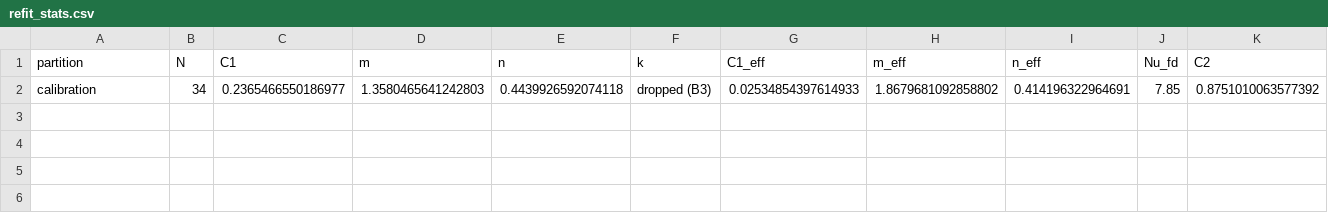
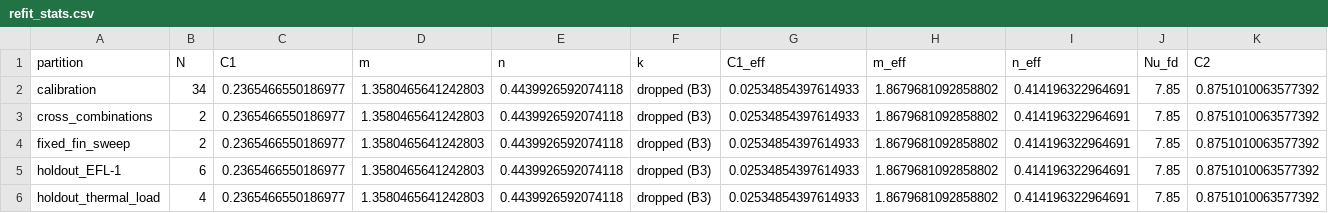
Before and after one commit to azan84/IJHMT_CFP, a CSV file: analysis/refit_stats.csv, drawn as a sheet; only a part is shown; rows hold the shown columns only; the diff names each change by its address in the sheet, - before the commit and + after, or states it on an @@ line.

```diff
--- a/analysis/refit_stats.csv
+++ b/analysis/refit_stats.csv
+row 3: cross_combinations | 2 | 0.2365466550186977 | 1.3580465641242803 | 0.4439926592074118 | dropped (B3) | 0.02534854397614933 | 1.8679681092858802 | 0.414196322964691 | 7.85 | 0.8751010063577392
+row 4: fixed_fin_sweep | 2 | 0.2365466550186977 | 1.3580465641242803 | 0.4439926592074118 | dropped (B3) | 0.02534854397614933 | 1.8679681092858802 | 0.414196322964691 | 7.85 | 0.8751010063577392
+row 5: holdout_EFL-1 | 6 | 0.2365466550186977 | 1.3580465641242803 | 0.4439926592074118 | dropped (B3) | 0.02534854397614933 | 1.8679681092858802 | 0.414196322964691 | 7.85 | 0.8751010063577392
+row 6: holdout_thermal_load | 4 | 0.2365466550186977 | 1.3580465641242803 | 0.4439926592074118 | dropped (B3) | 0.02534854397614933 | 1.8679681092858802 | 0.414196322964691 | 7.85 | 0.8751010063577392
```
Also changed, not shown: 19 other files.
